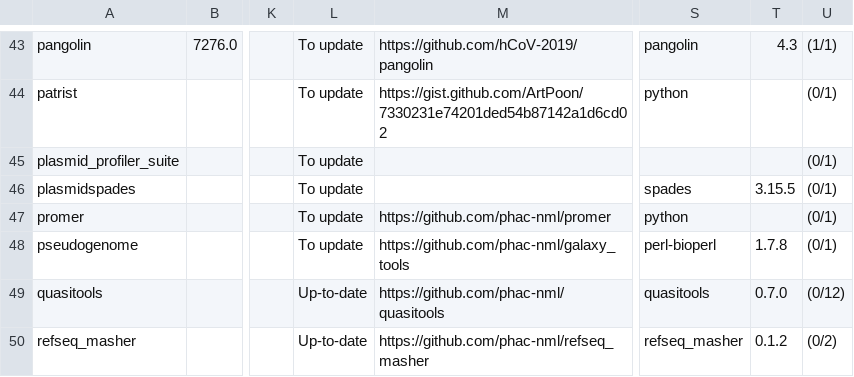
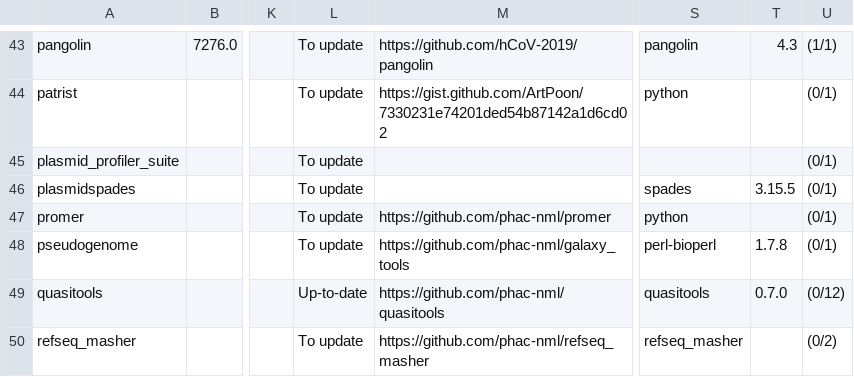
Before and after one commit to nsoranzo/galaxy_tool_metadata_extractor, a TSV file: results/microgalaxy/tools.tsv, drawn as a sheet; only a part is shown, gaps mark what is left out; the diff covers the shown part only; the diff names each change by its address in the sheet, - before the commit and + after, or states it on an @@ line.

```diff
--- a/results/microgalaxy/tools.tsv
+++ b/results/microgalaxy/tools.tsv
-L50: Up-to-date
+L50: To update
-T50: 0.1.2
+T50: (empty)
```
Also changed, not shown: 1 added row and 26 edited cells elsewhere in this file, results/imaging/tools.tsv, 2 other files.
